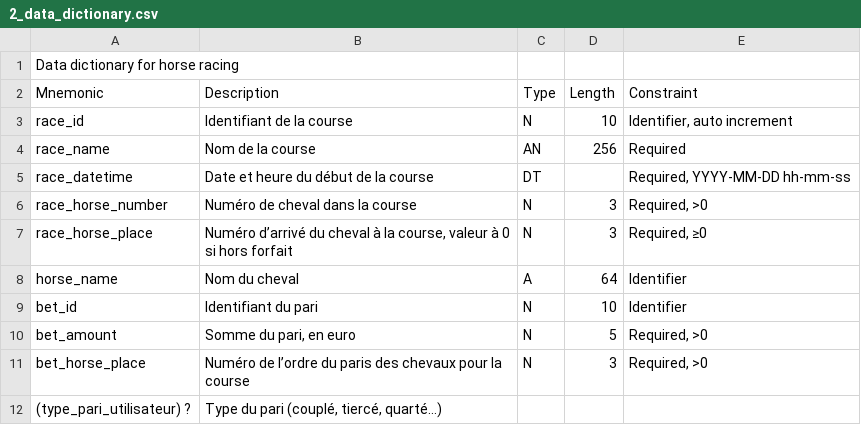
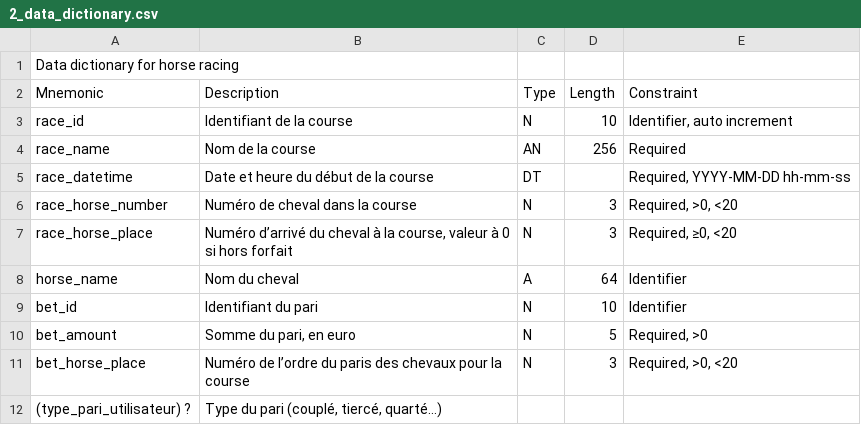
Before and after one commit to Akipe/abc_2105, a CSV file: bdd/merise/03/1_horse_racing/2_data_dictionary.csv, drawn as a sheet.

Commit message:
Meurise horse racing add initial management rules

```diff
--- a/bdd/merise/03/1_horse_racing/2_data_dictionary.csv
+++ b/bdd/merise/03/1_horse_racing/2_data_dictionary.csv
@@ -5,4 +5,4 @@ race_name,Nom de la course,AN,256,Required
 race_datetime,Date et heure du début de la course,DT,,"Required, YYYY-MM-DD hh-mm-ss"
-race_horse_number,Numéro de cheval dans la course,N,3,"Required, >0"
-race_horse_place,"Numéro d’arrivé du cheval à la course, valeur à 0 si hors forfait",N,3,"Required, ≥0"
+race_horse_number,Numéro de cheval dans la course,N,3,"Required, >0, <20"
+race_horse_place,"Numéro d’arrivé du cheval à la course, valeur à 0 si hors forfait",N,3,"Required, ≥0, <20"
 horse_name,Nom du cheval,A,64,Identifier
@@ -10,3 +10,3 @@ bet_id,Identifiant du pari,N,10,Identifier
 bet_amount,"Somme du pari, en euro",N,5,"Required, >0"
-bet_horse_place,Numéro de l’ordre du paris des chevaux pour la course,N,3,"Required, >0"
+bet_horse_place,Numéro de l’ordre du paris des chevaux pour la course,N,3,"Required, >0, <20"
 (type_pari_utilisateur) ?,"Type du pari (couplé, tiercé, quarté…)",,,
```
Also changed, not shown: 3 other files.
